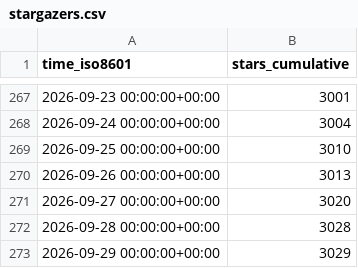
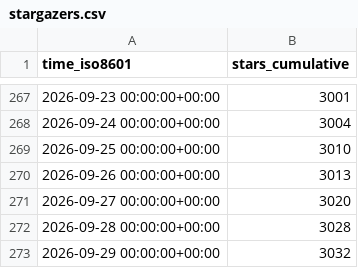
Before and after one commit to Minebuddy/bambuddy-filemanager, a CSV file: maziggy/bambuddy/ghrs-data/stargazers.csv, drawn as a sheet; only a part is shown, gaps mark what is left out.

```diff
--- a/maziggy/bambuddy/ghrs-data/stargazers.csv
+++ b/maziggy/bambuddy/ghrs-data/stargazers.csv
@@ -272,2 +272,2 @@ time_iso8601,stars_cumulative
 2026-09-28 00:00:00+00:00,3028
-2026-09-29 00:00:00+00:00,3029
+2026-09-29 00:00:00+00:00,3032
```
Also changed, not shown: maziggy/bambuddy/ghrs-data/forks.csv.
